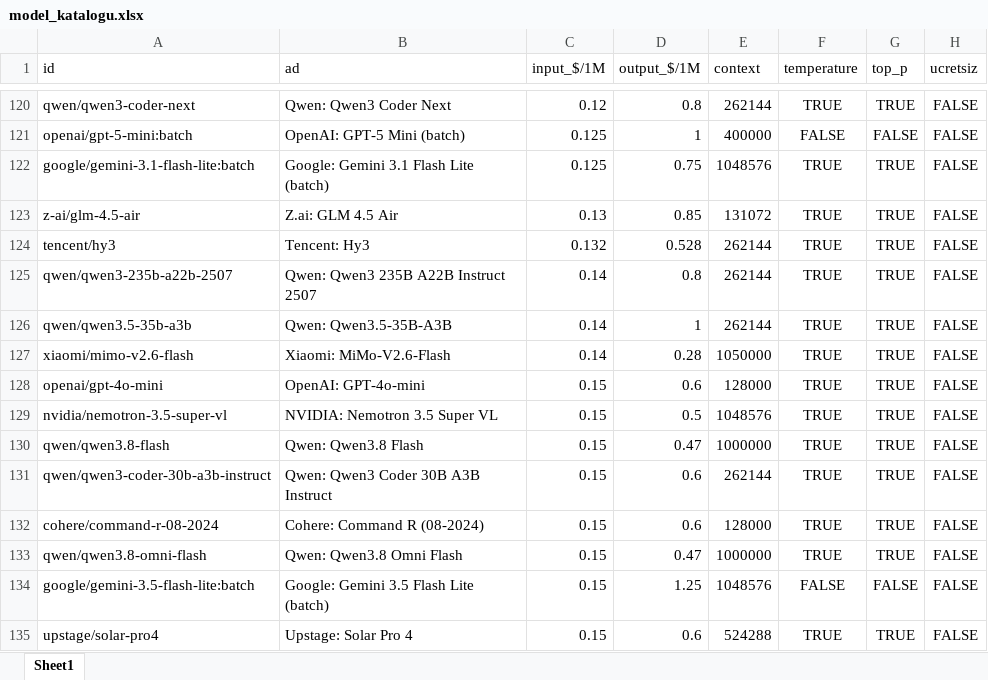
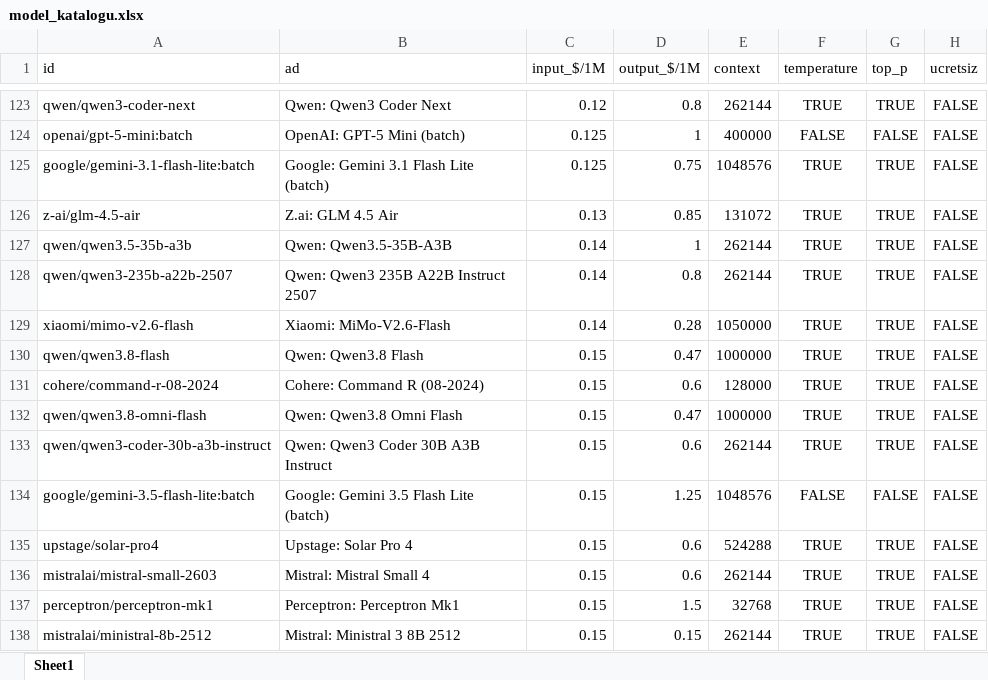
Before and after one commit to HakaniOzdogan/LLM-Judge-Odev, an Excel workbook: veri/model_katalogu.xlsx, sheet Sheet1, drawn as a sheet; only a part is shown, gaps mark what is left out; the shorter side is filled out with more unchanged rows; values as stored, in another font and other column widths than the file's, no borders; removed rows and columns are numbered as before the commit, all else as after; the diff covers the shown part only; the diff names each change by its address in the sheet, - before the commit and + after, or states it on an @@ line.

```diff
--- a/veri/model_katalogu.xlsx (sheet Sheet1)
+++ b/veri/model_katalogu.xlsx (sheet Sheet1)
-A127 (id): tencent/hy3
+A127 (id): qwen/qwen3.5-35b-a3b
-B127 (ad): Tencent: Hy3
+B127 (ad): Qwen: Qwen3.5-35B-A3B
-C127 (input_$/1M): 0.132
+C127 (input_$/1M): 0.14
-D127 (output_$/1M): 0.528
+D127 (output_$/1M): 1
-row 126: qwen/qwen3.5-35b-a3b | Qwen: Qwen3.5-35B-A3B | 0.14 | 1 | 262144 | TRUE | TRUE | FALSE
@@ row 128 moved to row 142: openai/gpt-4o-mini @@
@@ row 129 moved to row 140: nvidia/nemotron-3.5-super-vl @@
@@ row 131 moved to row 133: qwen/qwen3-coder-30b-a3b-instruct @@
```
Also changed, not shown: 7 added rows, 6 removed rows, 44 moved rows and 7 edited cells elsewhere in this sheet, 3 other files.
